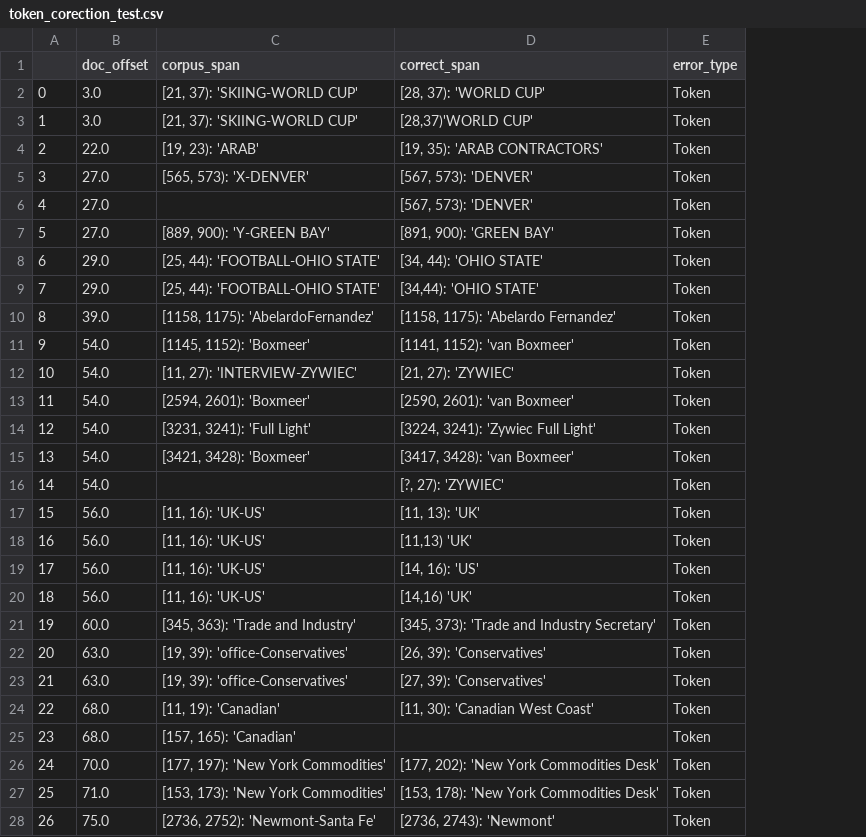
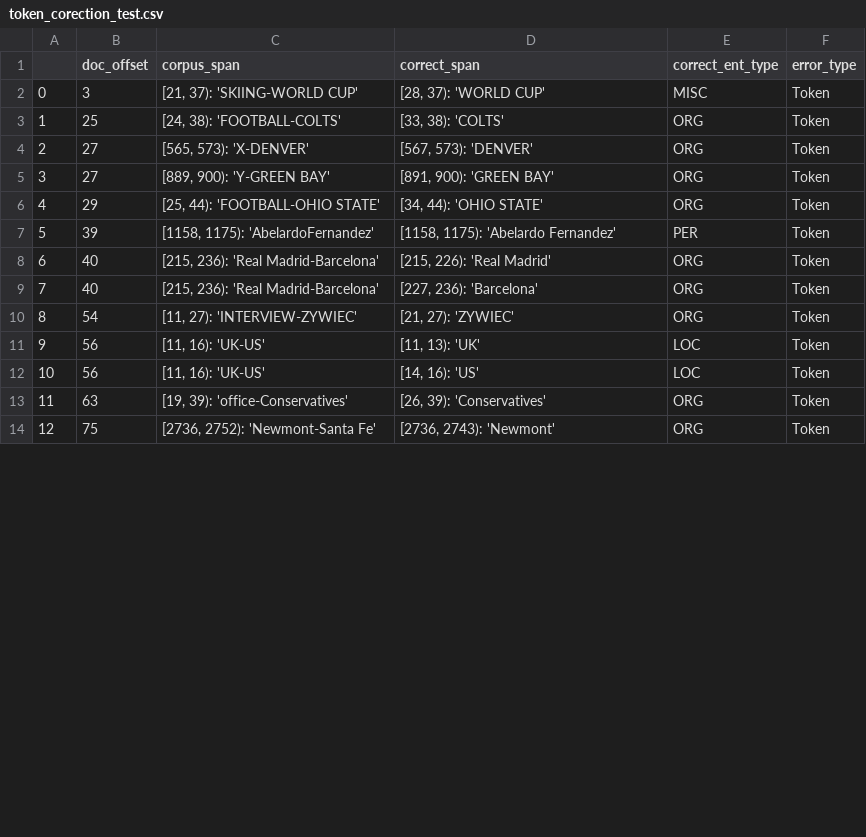
Before and after one commit to CODAIT/Identifying-Incorrect-Labels-In-CoNLL-2003, a CSV file: corrected_labels/token_corection_test.csv, drawn as a sheet; only a part is shown; removed rows and columns are numbered as before the commit, all else as after; the diff covers the shown part only; the diff names each change by its address in the sheet, - before the commit and + after, or states it on an @@ line.

```diff
--- a/corrected_labels/token_corection_test.csv
+++ b/corrected_labels/token_corection_test.csv
+column E (correct_ent_type), row 2: MISC; rows 4-7: ORG | ORG | ORG | PER; rows 10-14: ORG | LOC | LOC | ORG | ORG
-B2 (doc_offset): 3.0
+B2 (doc_offset): 3
-row 3: 1 | 3.0 | [21, 37): 'SKIING-WORLD CUP' | [28,37)'WORLD CUP' | Token
-row 4: 2 | 22.0 | [19, 23): 'ARAB' | [19, 35): 'ARAB CONTRACTORS' | Token
+row 3: 1 | 25 | [24, 38): 'FOOTBALL-COLTS' | [33, 38): 'COLTS' | ORG | Token
@@ column A renumbered from row 4 down @@
-B4 (doc_offset): 27.0
+B4 (doc_offset): 27
-row 6: 4 | 27.0 |  | [567, 573): 'DENVER' | Token
-B5 (doc_offset): 27.0
+B5 (doc_offset): 27
-B6 (doc_offset): 29.0
+B6 (doc_offset): 29
-row 9: 7 | 29.0 | [25, 44): 'FOOTBALL-OHIO STATE' | [34,44): 'OHIO STATE' | Token
-B7 (doc_offset): 39.0
+B7 (doc_offset): 39
-row 11: 9 | 54.0 | [1145, 1152): 'Boxmeer' | [1141, 1152): 'van Boxmeer' | Token
+row 8: 6 | 40 | [215, 236): 'Real Madrid-Barcelona' | [215, 226): 'Real Madrid' | ORG | Token
+row 9: 7 | 40 | [215, 236): 'Real Madrid-Barcelona' | [227, 236): 'Barcelona' | ORG | Token
-B10 (doc_offset): 54.0
+B10 (doc_offset): 54
-row 13: 11 | 54.0 | [2594, 2601): 'Boxmeer' | [2590, 2601): 'van Boxmeer' | Token
-row 14: 12 | 54.0 | [3231, 3241): 'Full Light' | [3224, 3241): 'Zywiec Full Light' | Token
-row 15: 13 | 54.0 | [3421, 3428): 'Boxmeer' | [3417, 3428): 'van Boxmeer' | Token
-row 16: 14 | 54.0 |  | [?, 27): 'ZYWIEC' | Token
-B11 (doc_offset): 56.0
+B11 (doc_offset): 56
-row 18: 16 | 56.0 | [11, 16): 'UK-US' | [11,13) 'UK' | Token
-B12 (doc_offset): 56.0
+B12 (doc_offset): 56
-row 20: 18 | 56.0 | [11, 16): 'UK-US' | [14,16) 'UK' | Token
-row 21: 19 | 60.0 | [345, 363): 'Trade and Industry' | [345, 373): 'Trade and Industry Secretary' | Token
-B13 (doc_offset): 63.0
+B13 (doc_offset): 63
-row 23: 21 | 63.0 | [19, 39): 'office-Conservatives' | [27, 39): 'Conservatives' | Token
-row 24: 22 | 68.0 | [11, 19): 'Canadian' | [11, 30): 'Canadian West Coast' | Token
-row 25: 23 | 68.0 | [157, 165): 'Canadian' |  | Token
-row 26: 24 | 70.0 | [177, 197): 'New York Commodities' | [177, 202): 'New York Commodities Desk' | Token
-row 27: 25 | 71.0 | [153, 173): 'New York Commodities' | [153, 178): 'New York Commodities Desk' | Token
-B14 (doc_offset): 75.0
+B14 (doc_offset): 75
```
Also changed, not shown: 2 added rows, 4 removed rows and 14 edited cells elsewhere in this file, corrected_labels/token_corection_dev.csv, corrected_labels/token_corection_train.csv, 4 other files.
